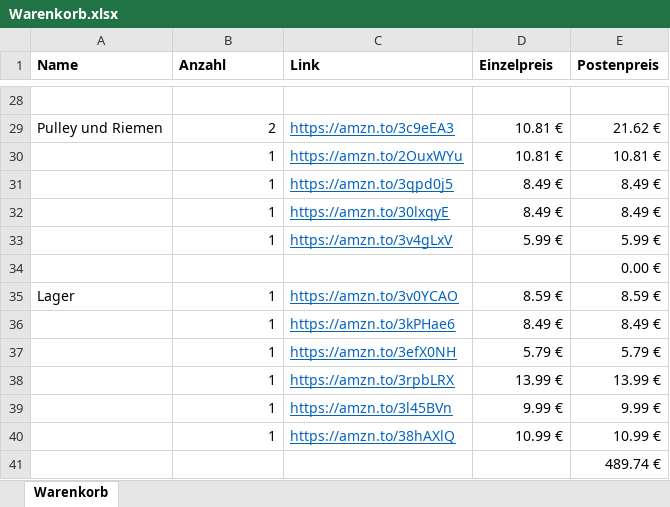
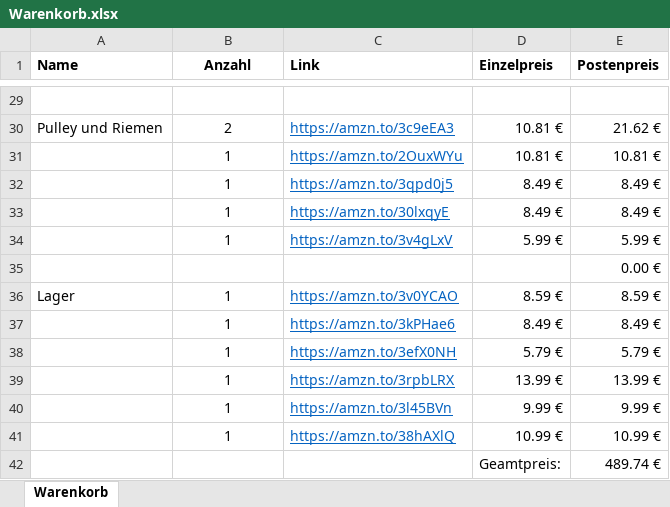
Before and after one commit to AMPrO-3D/Roboterarm, an Excel workbook: Warenkorb/Warenkorb.xlsx, sheet Warenkorb, drawn as a sheet; only a part is shown, gaps mark what is left out; values as stored, in another font and other column widths than the file's, no borders; addresses are those after the commit; the diff covers the shown part only; the diff names each change by its address in the sheet, - before the commit and + after, or states it on an @@ line.

```diff
--- a/Warenkorb/Warenkorb.xlsx (sheet Warenkorb)
+++ b/Warenkorb/Warenkorb.xlsx (sheet Warenkorb)
-B1 alignment: left
+B1 alignment: center
-B30:B34 alignment: right
+B30:B34 alignment: center
-B36:B41 alignment: right
+B36:B41 alignment: center
-D42 (Einzelpreis): (empty)
+D42 (Einzelpreis): Geamtpreis:
```
Also changed, not shown: 1 added row and cell formats elsewhere in this sheet, formulas that keep their value, 1 other file.
